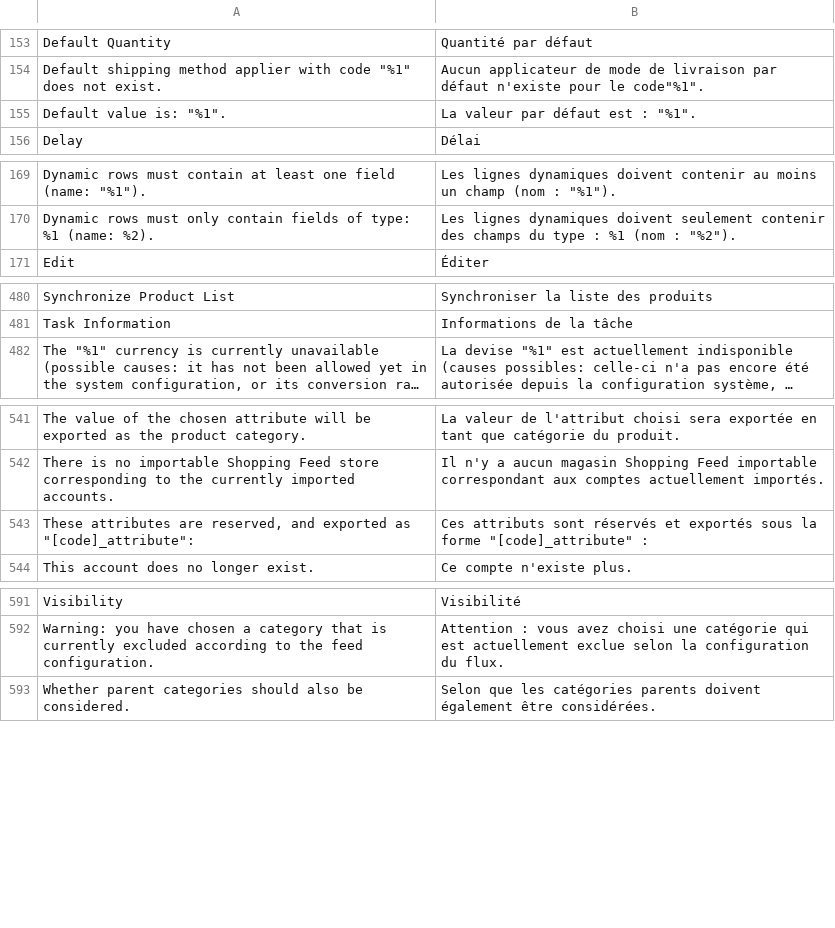
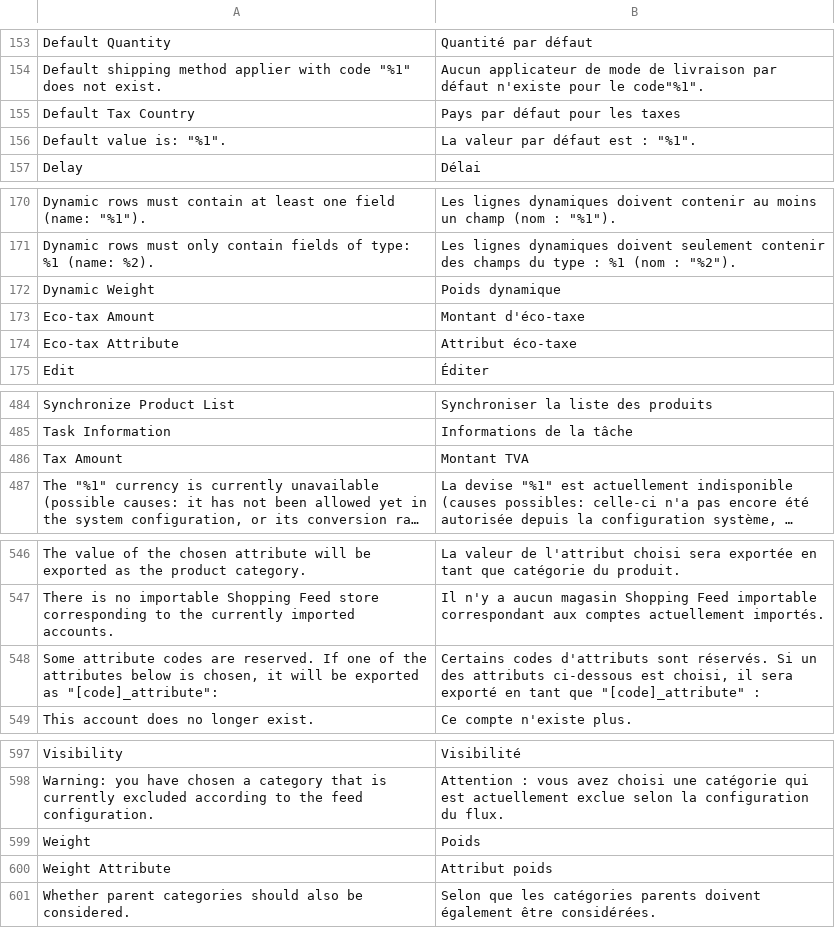
Before and after one commit to shoppingflux/module-magento2, a CSV file: i18n/fr_FR.csv, drawn as a sheet; only a part is shown, gaps mark what is left out; long unchanged cells end in …; removed rows and columns are numbered as before the commit, all else as after; the diff covers the shown part only; the diff names each change by its address in the sheet, - before the commit and + after, or states it on an @@ line.

Commit message:
Implement first-class "vat", "ecotax" and "weight" feed attributes

```diff
--- a/i18n/fr_FR.csv
+++ b/i18n/fr_FR.csv
+row 155: Default Tax Country | Pays par défaut pour les taxes
+row 172: Dynamic Weight | Poids dynamique
+row 173: Eco-tax Amount | Montant d'éco-taxe
+row 174: Eco-tax Attribute | Attribut éco-taxe
+row 486: Tax Amount | Montant TVA
-row 543: These attributes are reserved, and exported as "[code]_attribute": | Ces attributs sont réservés et exportés sous la forme "[code]_attribute" :
+row 548: Some attribute codes are reserved. If one of the attributes below is chosen, it will be exported as "[code]_attribute": | Certains codes d'attributs sont réservés. Si un des attributs ci-dessous est choisi, il sera exporté en tant que "[code]_attribute" :
+row 599: Weight | Poids
+row 600: Weight Attribute | Attribut poids
```
Also changed, not shown: 1 added row elsewhere in this file, 11 other files.
